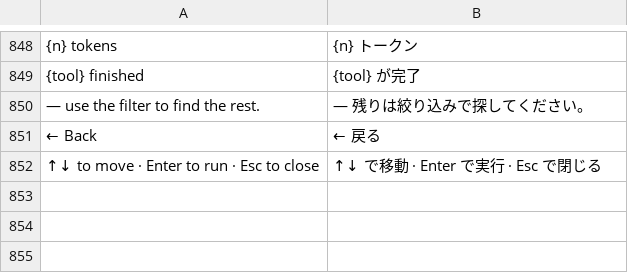
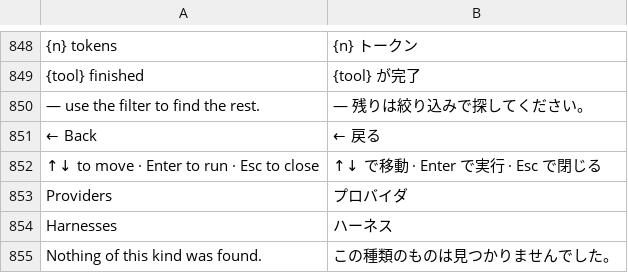
Before and after one commit to 00xJS/craft-anything, a TSV file: crates/ui-egui/src/ja.tsv, drawn as a sheet; only a part is shown, gaps mark what is left out; the diff names each change by its address in the sheet, - before the commit and + after, or states it on an @@ line.

Commit message:
Split what Detect found into provider and harness tabs (#687)
What Detect found sits under two tabs with counts, Providers (an API key or a local model server) and Harnesses (an installed coding agent), so more providers don't push the coding agents off the screen.

```diff
--- a/crates/ui-egui/src/ja.tsv
+++ b/crates/ui-egui/src/ja.tsv
+row 853: Providers | プロバイダ
+row 854: Harnesses | ハーネス
+row 855: Nothing of this kind was found. | この種類のものは見つかりませんでした。
```
Also changed, not shown: crates/ui-egui/src/fr.tsv, crates/ui-egui/src/i18n/cs.tsv, 11 other files.
